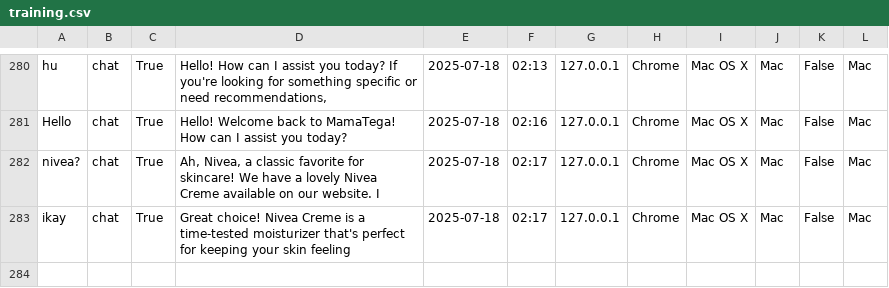
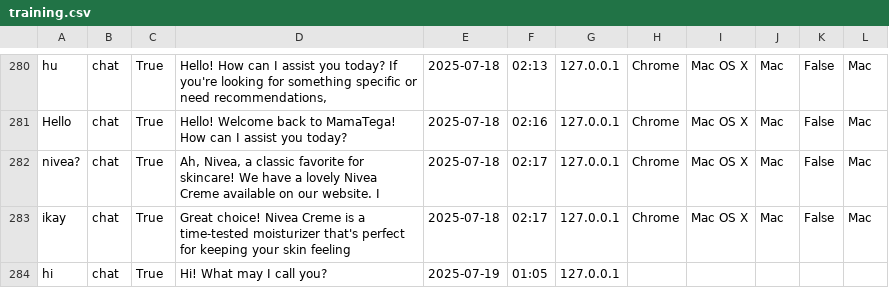
Before and after one commit to nottayo/skincare-ai-search, a CSV file: training.csv, drawn as a sheet; only a part is shown, gaps mark what is left out; the diff names each change by its address in the sheet, - before the commit and + after, or states it on an @@ line.

Commit message:
Update training data

```diff
--- a/training.csv
+++ b/training.csv
+row 284: hi | chat | True | Hi! What may I call you? | 2025-07-19 | 01:05 | 127.0.0.1
```
